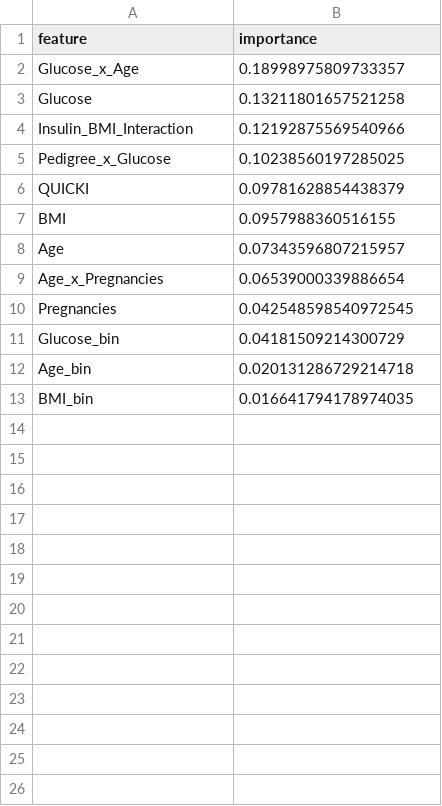
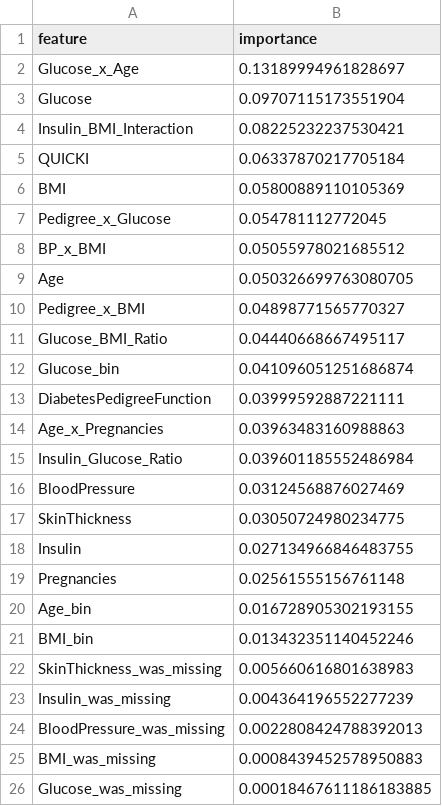
Before and after one commit to Oluchi-Otuadinma/Diabetes_ML, a CSV file: results/feature_importance.csv, drawn as a sheet.

```diff
--- a/results/feature_importance.csv
+++ b/results/feature_importance.csv
@@ -1,13 +1,26 @@
 feature,importance
-Glucose_x_Age,0.18998975809733357
-Glucose,0.13211801657521258
-Insulin_BMI_Interaction,0.12192875569540966
-Pedigree_x_Glucose,0.10238560197285025
-QUICKI,0.09781628854438379
-BMI,0.0957988360516155
-Age,0.07343596807215957
-Age_x_Pregnancies,0.06539000339886654
-Pregnancies,0.042548598540972545
-Glucose_bin,0.04181509214300729
-Age_bin,0.020131286729214718
-BMI_bin,0.016641794178974035
+Glucose_x_Age,0.13189994961828697
+Glucose,0.09707115173551904
+Insulin_BMI_Interaction,0.08225232237530421
+QUICKI,0.06337870217705184
+BMI,0.05800889110105369
+Pedigree_x_Glucose,0.054781112772045
+BP_x_BMI,0.05055978021685512
+Age,0.050326699763080705
+Pedigree_x_BMI,0.04898771565770327
+Glucose_BMI_Ratio,0.04440668667495117
+Glucose_bin,0.041096051251686874
+DiabetesPedigreeFunction,0.03999592887221111
+Age_x_Pregnancies,0.03963483160988863
+Insulin_Glucose_Ratio,0.039601185552486984
+BloodPressure,0.03124568876027469
+SkinThickness,0.03050724980234775
+Insulin,0.027134966846483755
+Pregnancies,0.02561555156761148
+Age_bin,0.016728905302193155
+BMI_bin,0.013432351140452246
+SkinThickness_was_missing,0.005660616801638983
+Insulin_was_missing,0.004364196552277239
+BloodPressure_was_missing,0.0022808424788392013
+BMI_was_missing,0.0008439452578950883
+Glucose_was_missing,0.00018467611186183885
```
Also changed, not shown: results/cv_results.csv, 8 other files.
